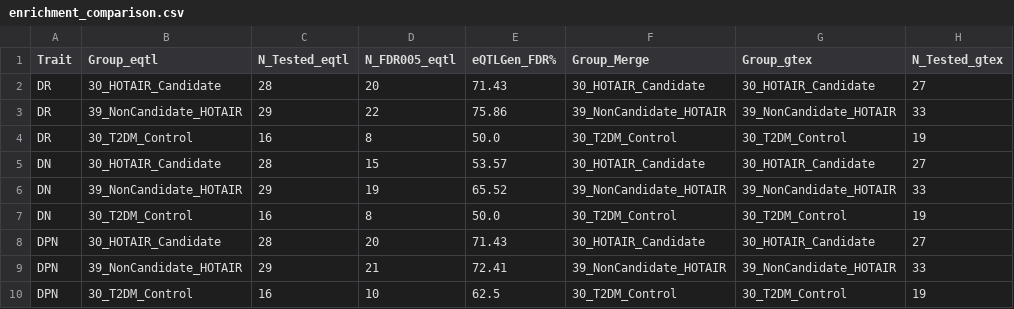
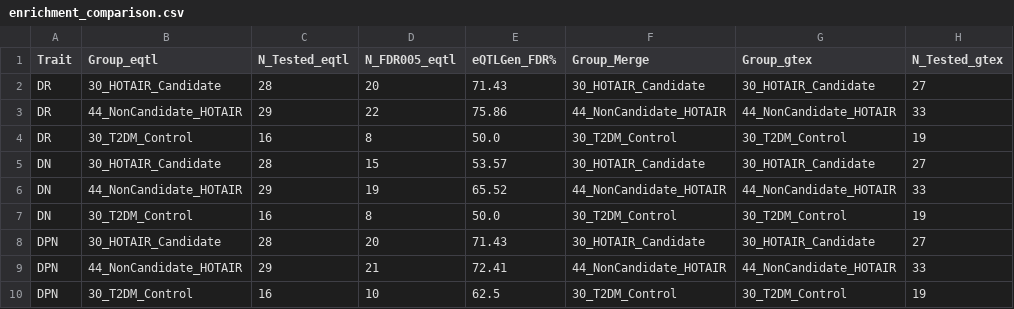
Before and after one commit to wu-yijing/TWAS-eQTL-source-confounding, a CSV file: data/processed/enrichment_comparison.csv, drawn as a sheet; only a part is shown; the diff names each change by its address in the sheet, - before the commit and + after, or states it on an @@ line.

Commit message:
Fix 39/44 non-candidate count inconsistency: relabel 39_NonCandidate_HOTAIR to 44_NonCandidate_HOTAIR in data CSVs and figure scripts to match authoritative 44-gene non-candidate set in covariate_matrix

```diff
--- a/data/processed/enrichment_comparison.csv
+++ b/data/processed/enrichment_comparison.csv
-B3 (Group_eqtl): 39_NonCandidate_HOTAIR
+B3 (Group_eqtl): 44_NonCandidate_HOTAIR
-F3 (Group_Merge): 39_NonCandidate_HOTAIR
+F3 (Group_Merge): 44_NonCandidate_HOTAIR
-G3 (Group_gtex): 39_NonCandidate_HOTAIR
+G3 (Group_gtex): 44_NonCandidate_HOTAIR
-B6 (Group_eqtl): 39_NonCandidate_HOTAIR
+B6 (Group_eqtl): 44_NonCandidate_HOTAIR
-F6 (Group_Merge): 39_NonCandidate_HOTAIR
+F6 (Group_Merge): 44_NonCandidate_HOTAIR
-G6 (Group_gtex): 39_NonCandidate_HOTAIR
+G6 (Group_gtex): 44_NonCandidate_HOTAIR
-B9 (Group_eqtl): 39_NonCandidate_HOTAIR
+B9 (Group_eqtl): 44_NonCandidate_HOTAIR
-F9 (Group_Merge): 39_NonCandidate_HOTAIR
+F9 (Group_Merge): 44_NonCandidate_HOTAIR
-G9 (Group_gtex): 39_NonCandidate_HOTAIR
+G9 (Group_gtex): 44_NonCandidate_HOTAIR
```
Also changed, not shown: data/processed/enrichment_comparison_BACKUP_before_candidate_fix.csv, data/processed/eqtlgen_spredixcan_results.csv, 9 other files.
